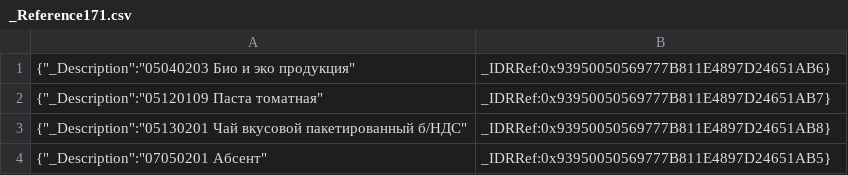
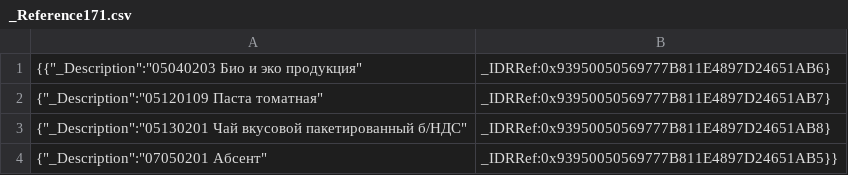
Before and after one commit to djshura2008/other, a CSV file: _Reference171.csv, drawn as a sheet.

Commit message:
Update _Reference171.csv

```diff
--- a/_Reference171.csv
+++ b/_Reference171.csv
@@ -1,4 +1,4 @@
-{"_Description":"05040203 Био и эко продукция","_IDRRef":0x93950050569777B811E4897D24651AB6},
+{{"_Description":"05040203 Био и эко продукция","_IDRRef":0x93950050569777B811E4897D24651AB6},
 {"_Description":"05120109 Паста томатная","_IDRRef":0x93950050569777B811E4897D24651AB7},
 {"_Description":"05130201 Чай вкусовой пакетированный б/НДС","_IDRRef":0x93950050569777B811E4897D24651AB8},
-{"_Description":"07050201 Абсент","_IDRRef":0x93950050569777B811E4897D24651AB5}
+{"_Description":"07050201 Абсент","_IDRRef":0x93950050569777B811E4897D24651AB5}}
```
